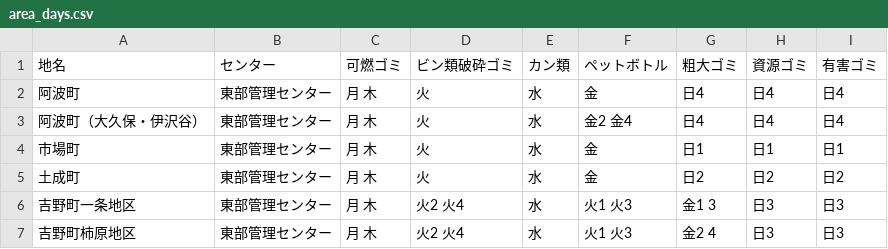
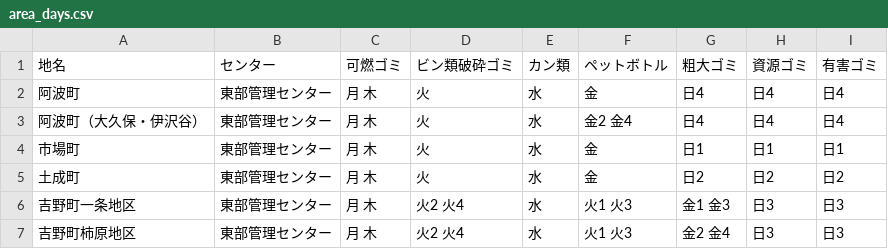
Before and after one commit to tokushima5374/awashi, a CSV file: data/area_days.csv, drawn as a sheet.

Commit message:
Update area_days.csv

```diff
--- a/data/area_days.csv
+++ b/data/area_days.csv
@@ -5,3 +5,3 @@
 土成町,東部管理センター,月 木,火,水,金,日2,日2,日2
-吉野町一条地区,東部管理センター,月 木,火2 火4,水,火1 火3,金1 3,日3,日3
-吉野町柿原地区,東部管理センター,月 木,火2 火4,水,火1 火3,金2 4,日3,日3
+吉野町一条地区,東部管理センター,月 木,火2 火4,水,火1 火3,金1 金3,日3,日3
+吉野町柿原地区,東部管理センター,月 木,火2 火4,水,火1 火3,金2 金4,日3,日3
```
